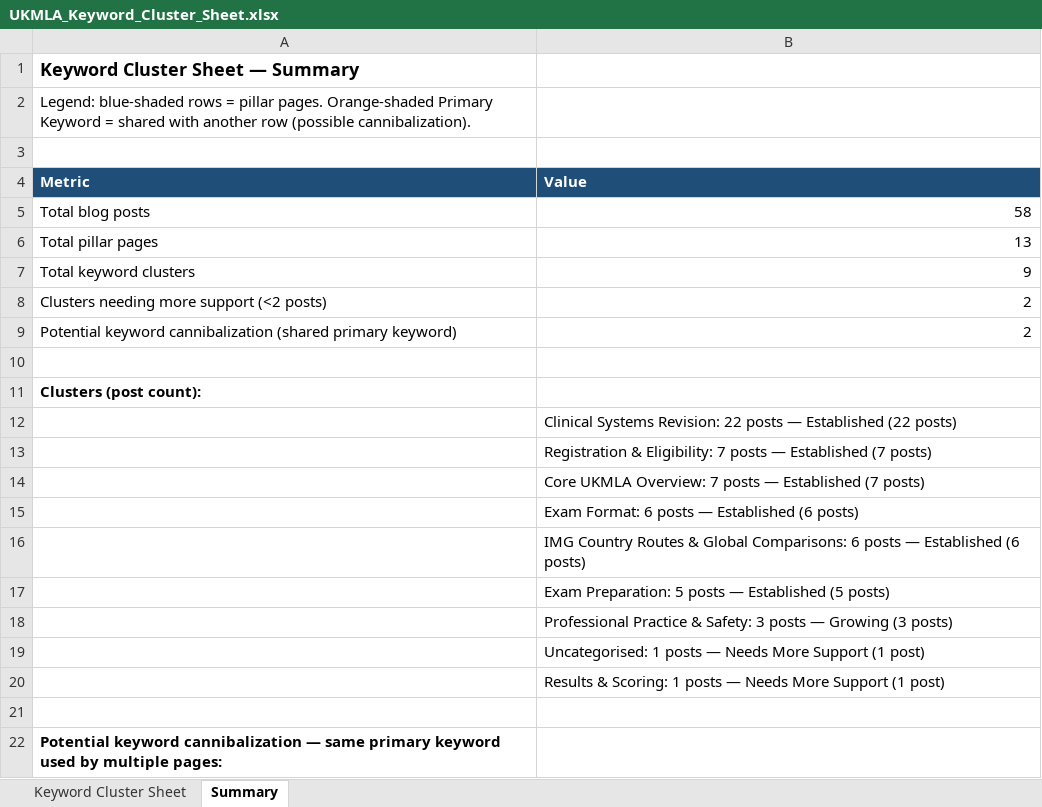
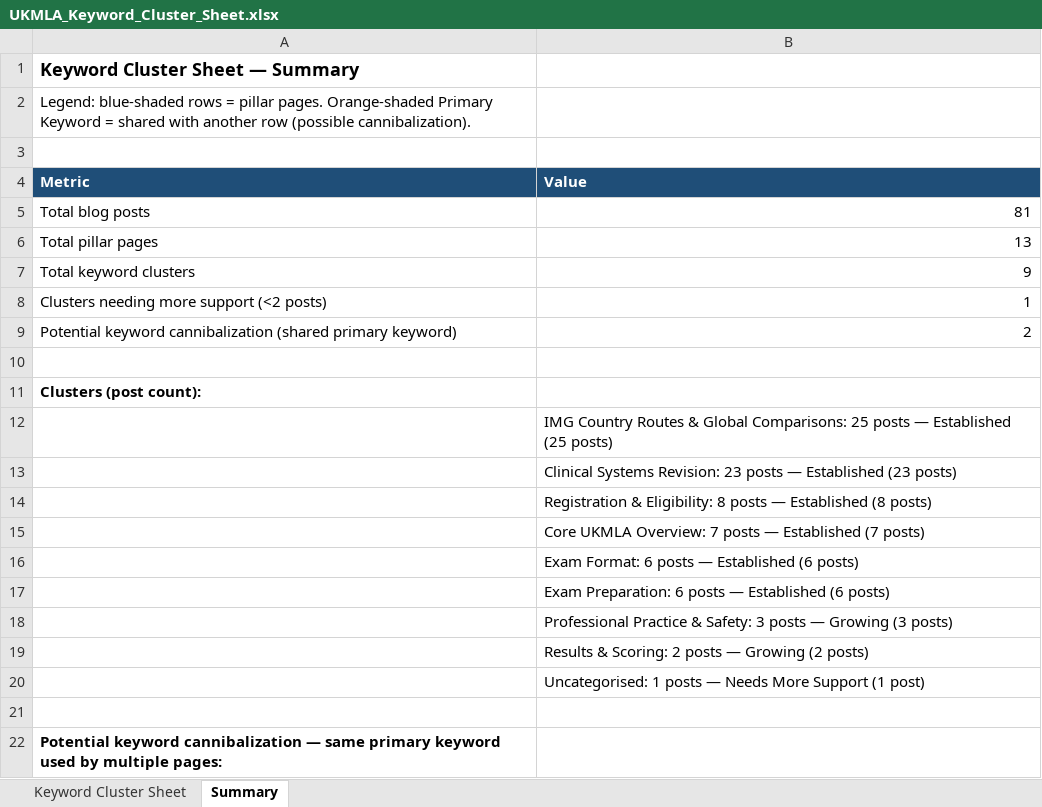
Before and after one commit to Aishwarya2305uk/UKMLA, an Excel workbook: UKMLA_Keyword_Cluster_Sheet.xlsx, sheet Summary, drawn as a sheet; only a part is shown; values as stored, in another font and other column widths than the file's, no borders; removed rows and columns are numbered as before the commit, all else as after; the diff names each change by its address in the sheet, - before the commit and + after, or states it on an @@ line.

```diff
--- a/UKMLA_Keyword_Cluster_Sheet.xlsx (sheet Summary)
+++ b/UKMLA_Keyword_Cluster_Sheet.xlsx (sheet Summary)
-B5 (Value): 58
+B5 (Value): 81
-B8 (Value): 2
+B8 (Value): 1
-B12 (Value): Clinical Systems Revision: 22 posts — Established (22 posts)
+B12 (Value): IMG Country Routes & Global Comparisons: 25 posts — Established (25 posts)
-B13 (Value): Registration & Eligibility: 7 posts — Established (7 posts)
+B13 (Value): Clinical Systems Revision: 23 posts — Established (23 posts)
+row 14:  | Registration & Eligibility: 8 posts — Established (8 posts)
-B17 (Value): IMG Country Routes & Global Comparisons: 6 posts…
+B17 (Value): Exam Preparation: 6 posts…
-row 17:  | Exam Preparation: 5 posts — Established (5 posts)
+row 19:  | Results & Scoring: 2 posts — Growing (2 posts)
-row 20:  | Results & Scoring: 1 posts — Needs More Support (1 post)
```
Also changed, not shown: sheet Keyword Cluster Sheet, UKMLA_Internal_Linking_Map.xlsx, UKMLA_Posts_Registry.xlsx, 53 other files.
